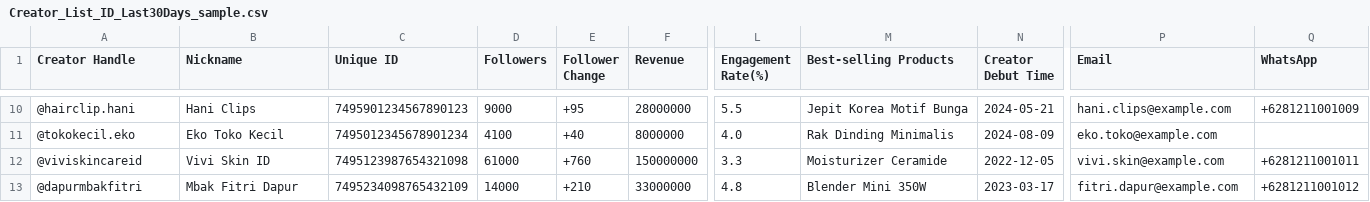
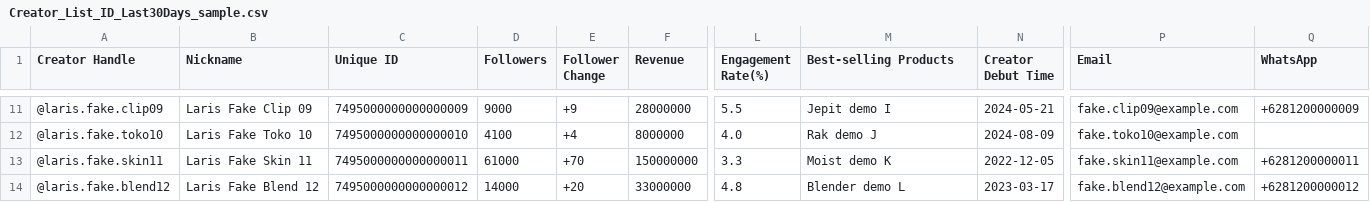
Before and after one commit to stevenwilson614/LarisID, a CSV file: affiliate/extension/sample/Creator_List_ID_Last30Days_sample.csv, drawn as a sheet; only a part is shown, gaps mark what is left out; addresses are those after the commit; the diff covers the shown part only; the diff names each change by its address in the sheet, - before the commit and + after, or states it on an @@ line.

```diff
--- a/affiliate/extension/sample/Creator_List_ID_Last30Days_sample.csv
+++ b/affiliate/extension/sample/Creator_List_ID_Last30Days_sample.csv
-A11 (Creator Handle): @hairclip.hani
+A11 (Creator Handle): @laris.fake.clip09
-B11 (Nickname): Hani Clips
+B11 (Nickname): Laris Fake Clip 09
-C11 (Unique ID): 7495901234567890123
+C11 (Unique ID): 7495000000000000009
-E11 (Follower Change): +95
+E11 (Follower Change): +9
-M11 (Best-selling Products): Jepit Korea Motif Bunga
+M11 (Best-selling Products): Jepit demo I
-P11 (Email): hani.clips@example.com
+P11 (Email): fake.clip09@example.com
-Q11 (WhatsApp): +6281211001009
+Q11 (WhatsApp): +6281200000009
-A12 (Creator Handle): @tokokecil.eko
+A12 (Creator Handle): @laris.fake.toko10
-B12 (Nickname): Eko Toko Kecil
+B12 (Nickname): Laris Fake Toko 10
-C12 (Unique ID): 7495012345678901234
+C12 (Unique ID): 7495000000000000010
-E12 (Follower Change): +40
+E12 (Follower Change): +4
-M12 (Best-selling Products): Rak Dinding Minimalis
+M12 (Best-selling Products): Rak demo J
-P12 (Email): eko.toko@example.com
+P12 (Email): fake.toko10@example.com
-A13 (Creator Handle): @viviskincareid
+A13 (Creator Handle): @laris.fake.skin11
-B13 (Nickname): Vivi Skin ID
+B13 (Nickname): Laris Fake Skin 11
-C13 (Unique ID): 7495123987654321098
+C13 (Unique ID): 7495000000000000011
-E13 (Follower Change): +760
+E13 (Follower Change): +70
-M13 (Best-selling Products): Moisturizer Ceramide
+M13 (Best-selling Products): Moist demo K
-P13 (Email): vivi.skin@example.com
+P13 (Email): fake.skin11@example.com
-Q13 (WhatsApp): +6281211001011
+Q13 (WhatsApp): +6281200000011
-A14 (Creator Handle): @dapurmbakfitri
+A14 (Creator Handle): @laris.fake.blend12
-B14 (Nickname): Mbak Fitri Dapur
+B14 (Nickname): Laris Fake Blend 12
-C14 (Unique ID): 7495234098765432109
+C14 (Unique ID): 7495000000000000012
-E14 (Follower Change): +210
+E14 (Follower Change): +20
-M14 (Best-selling Products): Blender Mini 350W
+M14 (Best-selling Products): Blender demo L
-P14 (Email): fitri.dapur@example.com
+P14 (Email): fake.blend12@example.com
-Q14 (WhatsApp): +6281211001012
+Q14 (WhatsApp): +6281200000012
```
Also changed, not shown: 1 added row and 76 edited cells elsewhere in this file, 4 other files.
